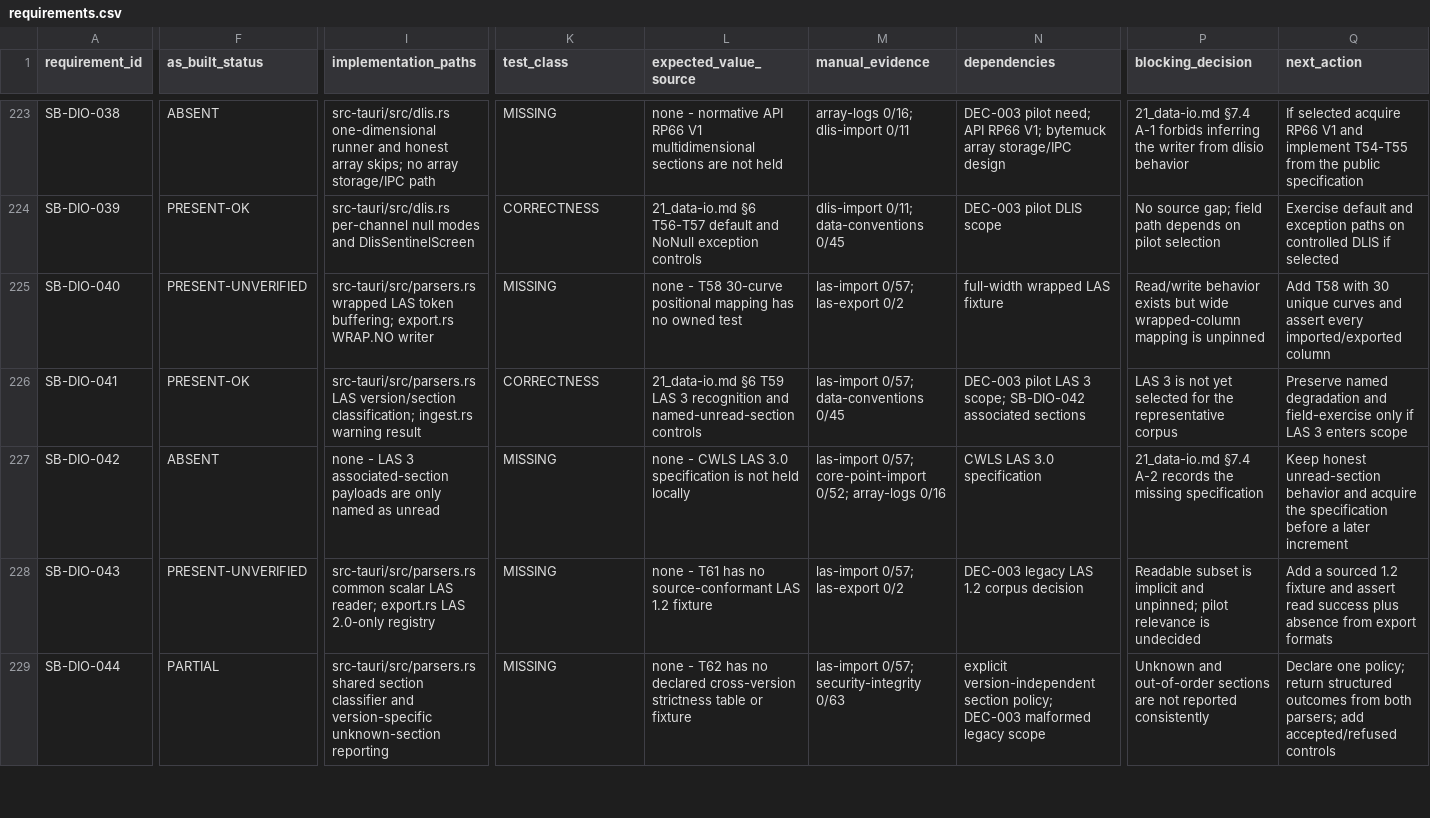
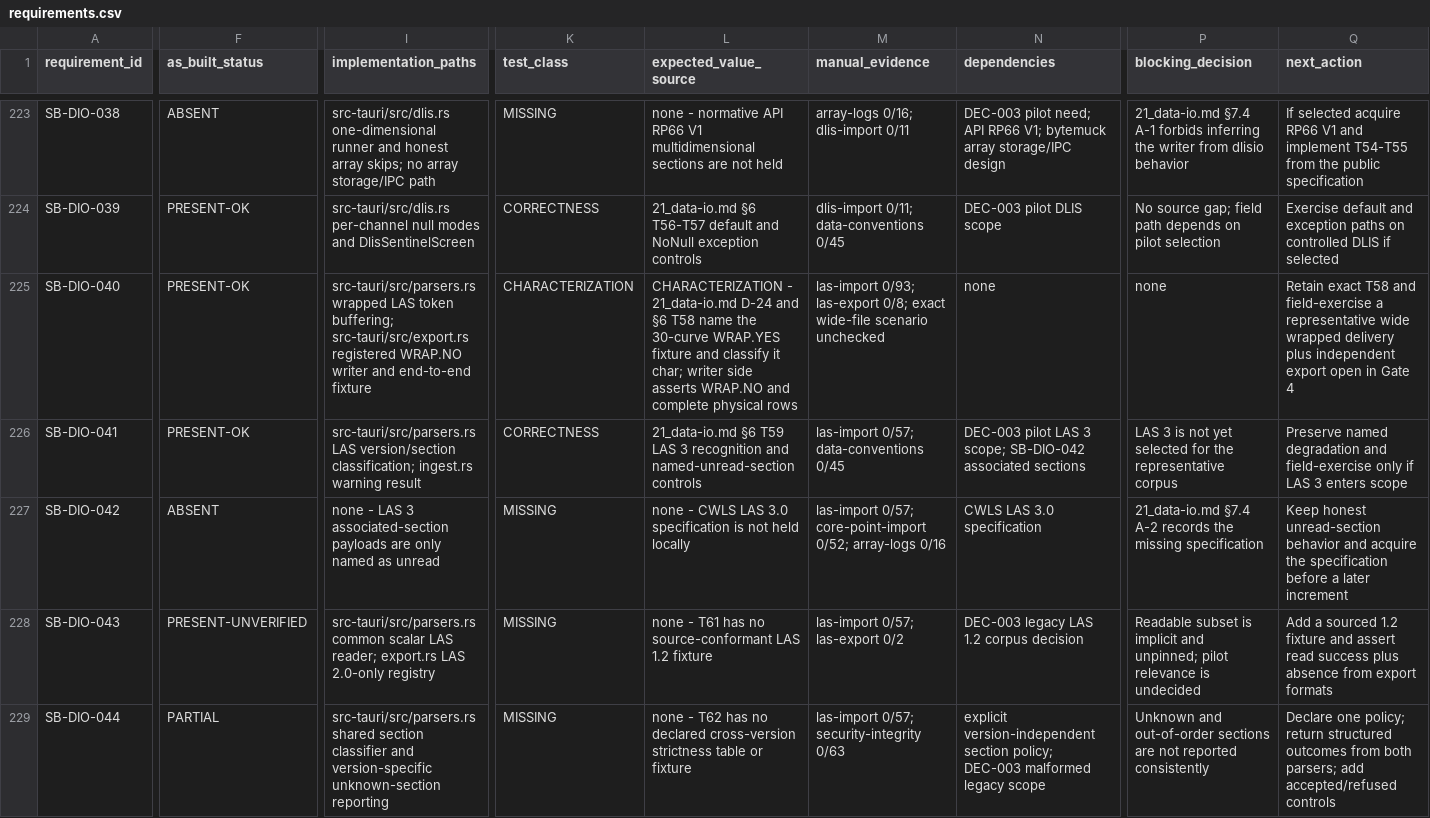
Before and after one commit to jauharst/SandiBumi, a CSV file: docs/takeover/requirements.csv, drawn as a sheet; only a part is shown, gaps mark what is left out; the diff covers the shown part only; the diff names each change by its address in the sheet, - before the commit and + after, or states it on an @@ line.

```diff
--- a/docs/takeover/requirements.csv
+++ b/docs/takeover/requirements.csv
-F225 (as_built_status): PRESENT-UNVERIFIED
+F225 (as_built_status): PRESENT-OK
-I225 (implementation_paths): …token buffering; export.rs WRAP.NO writer
+I225 (implementation_paths): …token buffering; src-tauri/src/export.rs registered WRAP.NO writer and end-to-end fixture
-K225 (test_class): MISSING
+K225 (test_class): CHARACTERIZATION
-L225 (expected_value_source): none - T58 30-curve positional mapping has no owned test
+L225 (expected_value_source): CHARACTERIZATION - 21_data-io.md D-24 and §6 T58 name the 30-curve WRAP.YES fixture and classify it char; writer side asserts WRAP.NO and complete physical rows
-M225 (manual_evidence): las-import 0/57; las-export 0/2
+M225 (manual_evidence): las-import 0/93; las-export 0/8; exact wide-file scenario unchecked
-N225 (dependencies): full-width wrapped LAS fixture
+N225 (dependencies): none
-P225 (blocking_decision): Read/write behavior exists but wide wrapped-column mapping is unpinned
+P225 (blocking_decision): none
-Q225 (next_action): Add T58 with 30 unique curves and assert every imported/exported column
+Q225 (next_action): Retain exact T58 and field-exercise a representative wide wrapped delivery plus independent export open in Gate 4
```
Also changed, not shown: 1 edited cell elsewhere in this file, docs/takeover/test-evidence.csv, 6 other files.
